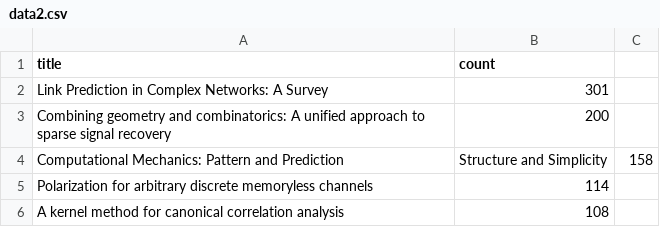
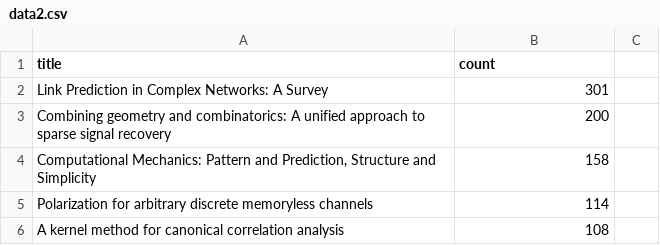
Before and after one commit to lovitana/CS3219_Assignment4, a CSV file: src/visualizations/data2.csv, drawn as a sheet.

Commit message:
Update data2.csv for visualization

```diff
--- a/src/visualizations/data2.csv
+++ b/src/visualizations/data2.csv
@@ -3,3 +3,3 @@ Link Prediction in Complex Networks: A Survey,301
 Combining geometry and combinatorics: A unified approach to sparse signal recovery,200
-Computational Mechanics: Pattern and Prediction, Structure and Simplicity,158
+"Computational Mechanics: Pattern and Prediction, Structure and Simplicity",158
 Polarization for arbitrary discrete memoryless channels,114
```
